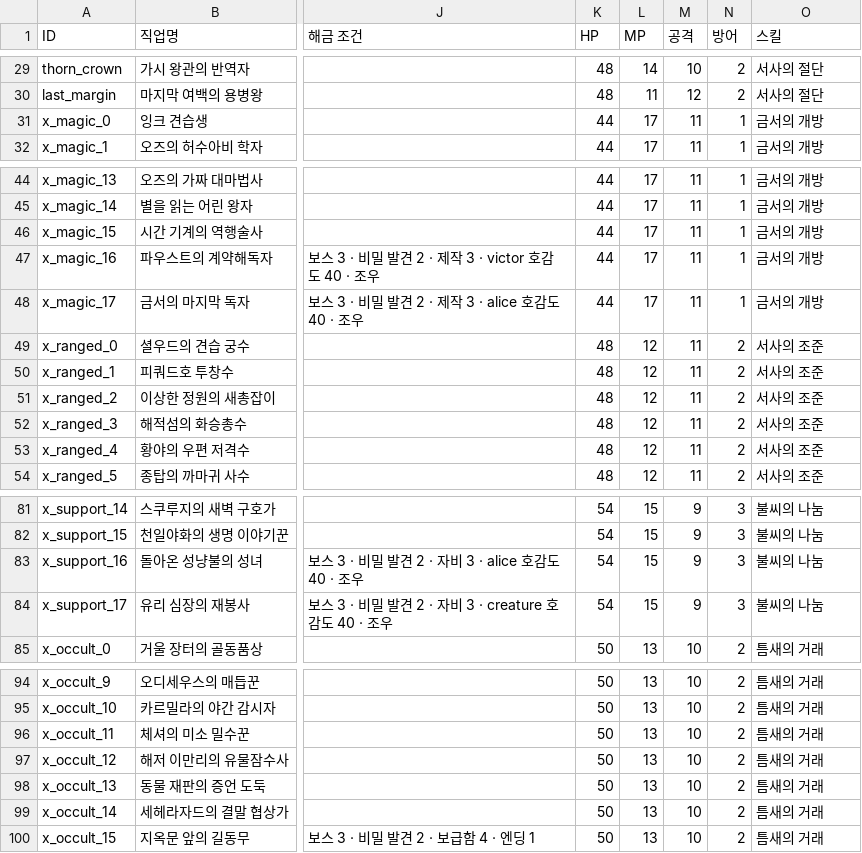
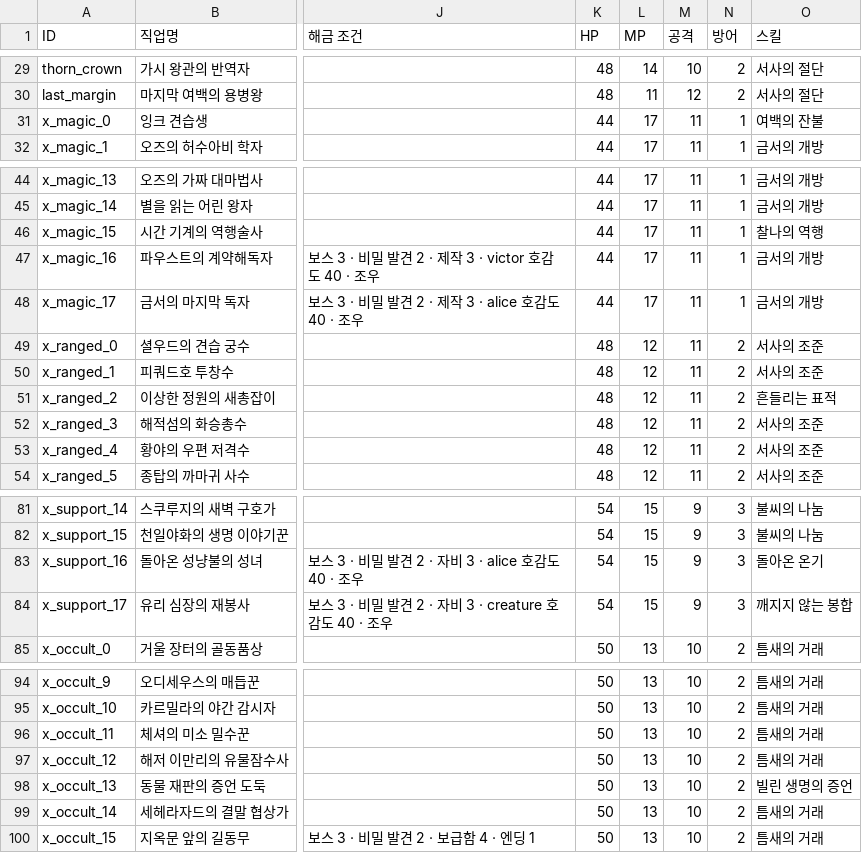
Before and after one commit to dksjrhrnak-gif/black-forest-rpg, a CSV file: data/jobs-114.csv, drawn as a sheet; only a part is shown, gaps mark what is left out; the diff names each change by its address in the sheet, - before the commit and + after, or states it on an @@ line.

```diff
--- a/data/jobs-114.csv
+++ b/data/jobs-114.csv
-O31 (스킬): 금서의 개방
+O31 (스킬): 여백의 잔불
-O46 (스킬): 금서의 개방
+O46 (스킬): 찰나의 역행
-O51 (스킬): 서사의 조준
+O51 (스킬): 흔들리는 표적
-O83 (스킬): 불씨의 나눔
+O83 (스킬): 돌아온 온기
-O84 (스킬): 불씨의 나눔
+O84 (스킬): 깨지지 않는 봉합
-O98 (스킬): 틈새의 거래
+O98 (스킬): 빌린 생명의 증언
```
Also changed, not shown: jobs-100.csv, jobs-114.csv, 30 other files.
